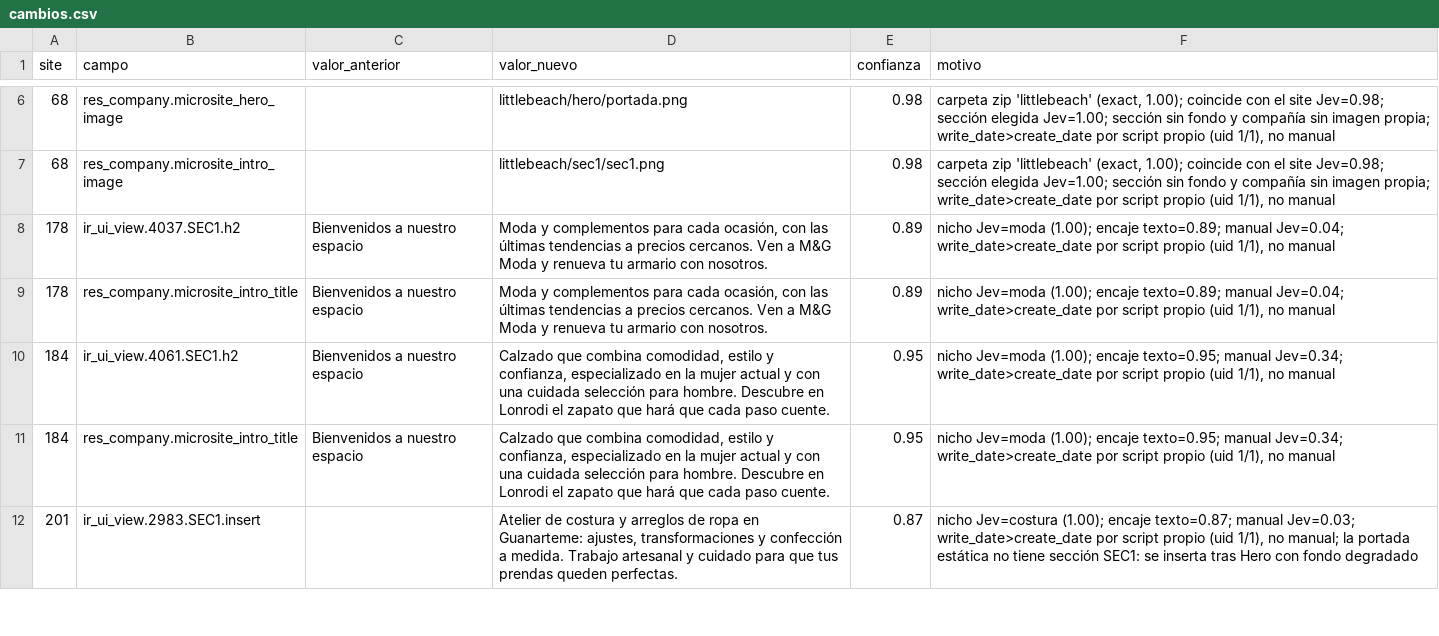
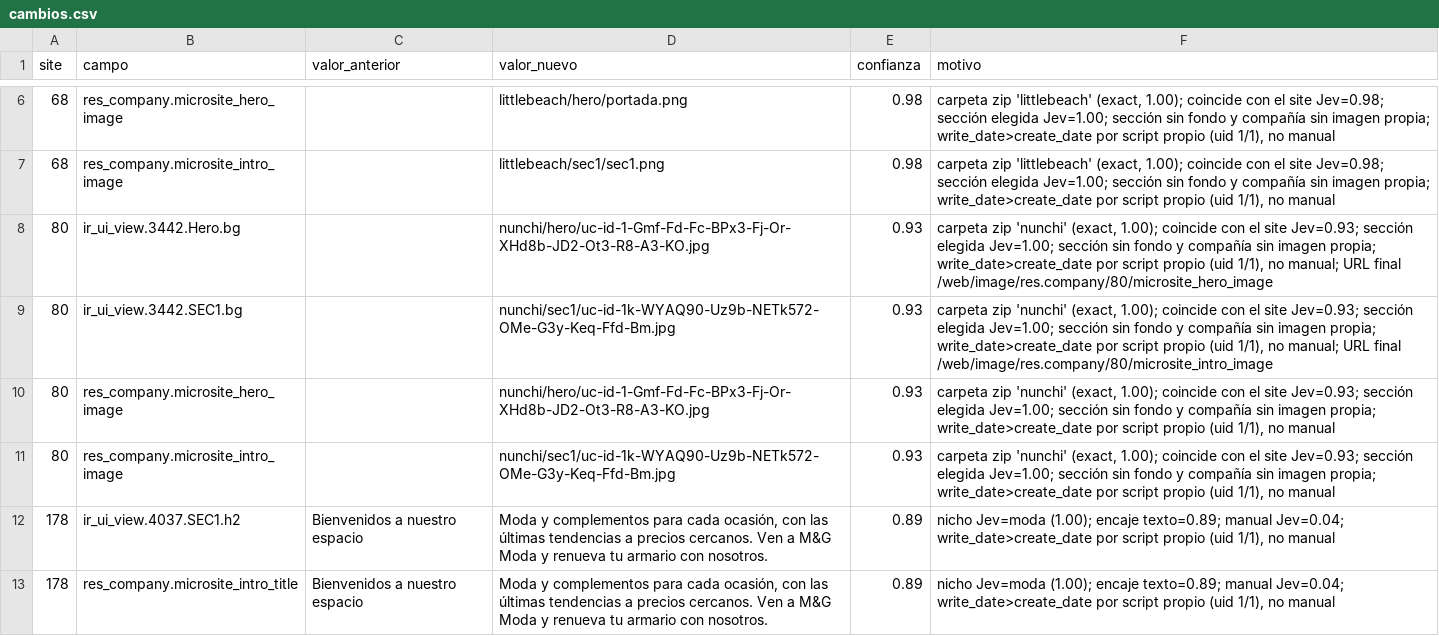
Before and after one commit to CanariasConectada/canarias-platform, a CSV file: tools/jev-microsites/cambios.csv, drawn as a sheet; only a part is shown, gaps mark what is left out; the shorter side is filled out with more unchanged rows.

Commit message:
chore(jev-microsites): task 3 batch 07 image proposals (sites 72-81)

```diff
--- a/tools/jev-microsites/cambios.csv
+++ b/tools/jev-microsites/cambios.csv
@@ -7,2 +7,6 @@
 "68","res_company.microsite_intro_image","","littlebeach/sec1/sec1.png","0.98","carpeta zip 'littlebeach' (exact, 1.00); coincide con el site Jev=0.98; sección elegida Jev=1.00; sección sin fondo y compañía sin imagen propia; write_date>create_date por script propio (uid 1/1), no manual"
+"80","ir_ui_view.3442.Hero.bg","","nunchi/hero/uc-id-1-Gmf-Fd-Fc-BPx3-Fj-Or-XHd8b-JD2-Ot3-R8-A3-KO.jpg","0.93","carpeta zip 'nunchi' (exact, 1.00); coincide con el site Jev=0.93; sección elegida Jev=1.00; sección sin fondo y compañía sin imagen propia; write_date>create_date por script propio (uid 1/1), no manual; URL final /web/image/res.company/80/microsite_hero_image"
+"80","ir_ui_view.3442.SEC1.bg","","nunchi/sec1/uc-id-1k-WYAQ90-Uz9b-NETk572-OMe-G3y-Keq-Ffd-Bm.jpg","0.93","carpeta zip 'nunchi' (exact, 1.00); coincide con el site Jev=0.93; sección elegida Jev=1.00; sección sin fondo y compañía sin imagen propia; write_date>create_date por script propio (uid 1/1), no manual; URL final /web/image/res.company/80/microsite_intro_image"
+"80","res_company.microsite_hero_image","","nunchi/hero/uc-id-1-Gmf-Fd-Fc-BPx3-Fj-Or-XHd8b-JD2-Ot3-R8-A3-KO.jpg","0.93","carpeta zip 'nunchi' (exact, 1.00); coincide con el site Jev=0.93; sección elegida Jev=1.00; sección sin fondo y compañía sin imagen propia; write_date>create_date por script propio (uid 1/1), no manual"
+"80","res_company.microsite_intro_image","","nunchi/sec1/uc-id-1k-WYAQ90-Uz9b-NETk572-OMe-G3y-Keq-Ffd-Bm.jpg","0.93","carpeta zip 'nunchi' (exact, 1.00); coincide con el site Jev=0.93; sección elegida Jev=1.00; sección sin fondo y compañía sin imagen propia; write_date>create_date por script propio (uid 1/1), no manual"
 "178","ir_ui_view.4037.SEC1.h2","Bienvenidos a nuestro espacio","Moda y complementos para cada ocasión, con las últimas tendencias a precios cercanos. Ven a M&G Moda y renueva tu armario con nosotros.","0.89","nicho Jev=moda (1.00); encaje texto=0.89; manual Jev=0.04; write_date>create_date por script propio (uid 1/1), no manual"
```
Also changed, not shown: 1 other file.
